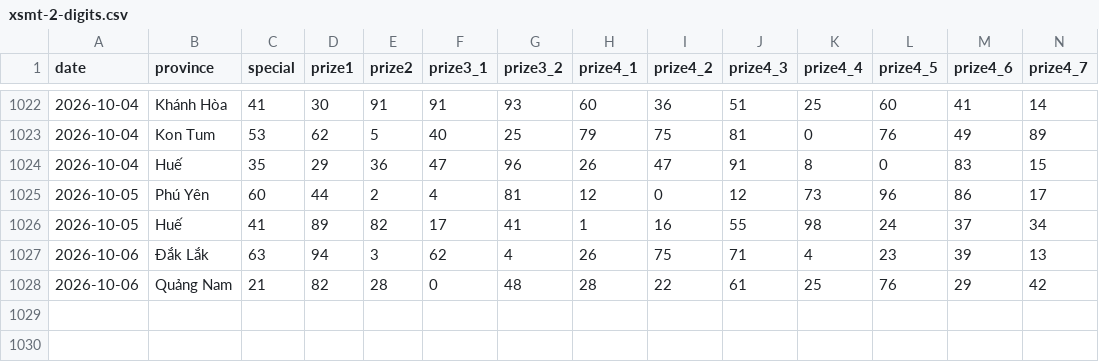
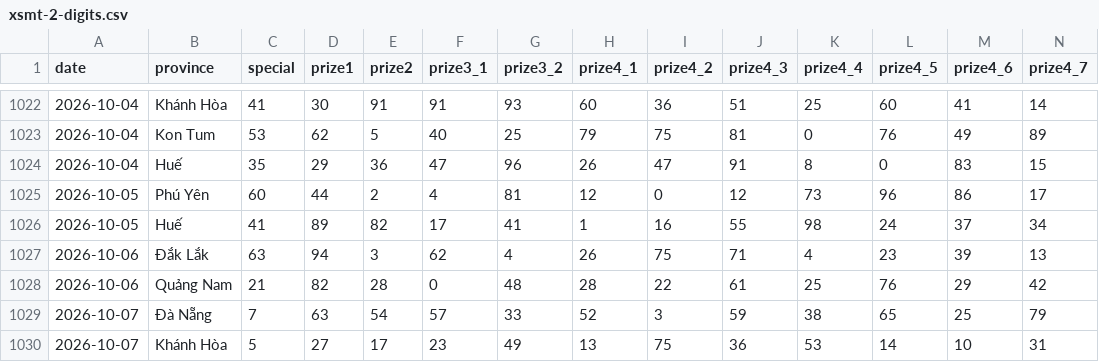
Before and after one commit to phuc341986/vietnam-lottery, a CSV file: data/xsmt-2-digits.csv, drawn as a sheet; only a part is shown, gaps mark what is left out; rows hold the shown columns only; the diff names each change by its address in the sheet, - before the commit and + after, or states it on an @@ line.

```diff
--- a/data/xsmt-2-digits.csv
+++ b/data/xsmt-2-digits.csv
+row 1029: 2026-10-07 | Đà Nẵng | 7 | 63 | 54 | 57 | 33 | 52 | 3 | 59 | 38 | 65 | 25 | 79
+row 1030: 2026-10-07 | Khánh Hòa | 5 | 27 | 17 | 23 | 49 | 13 | 75 | 36 | 53 | 14 | 10 | 31
```
Also changed, not shown: data/xsmt-sparse.csv, data/xsmt.csv, 8 other files.
